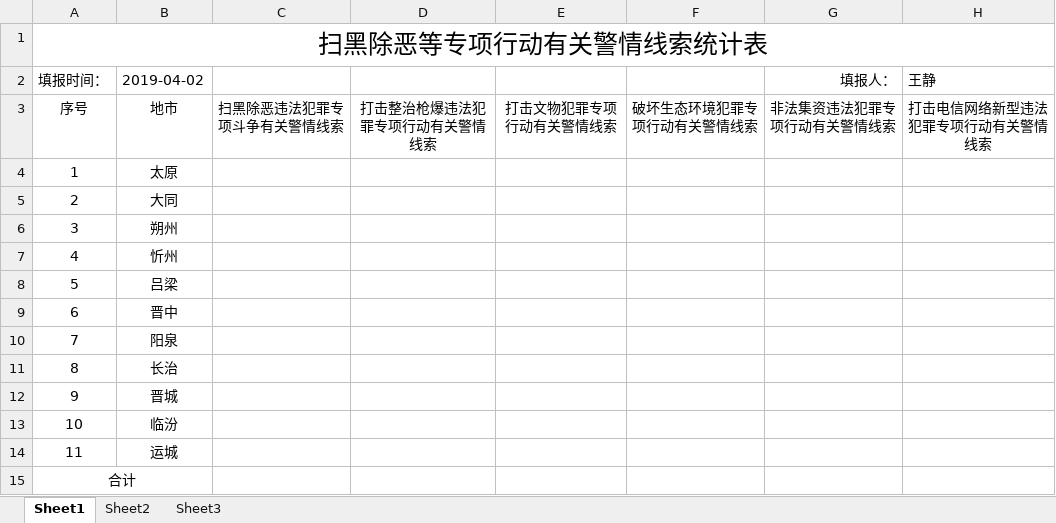
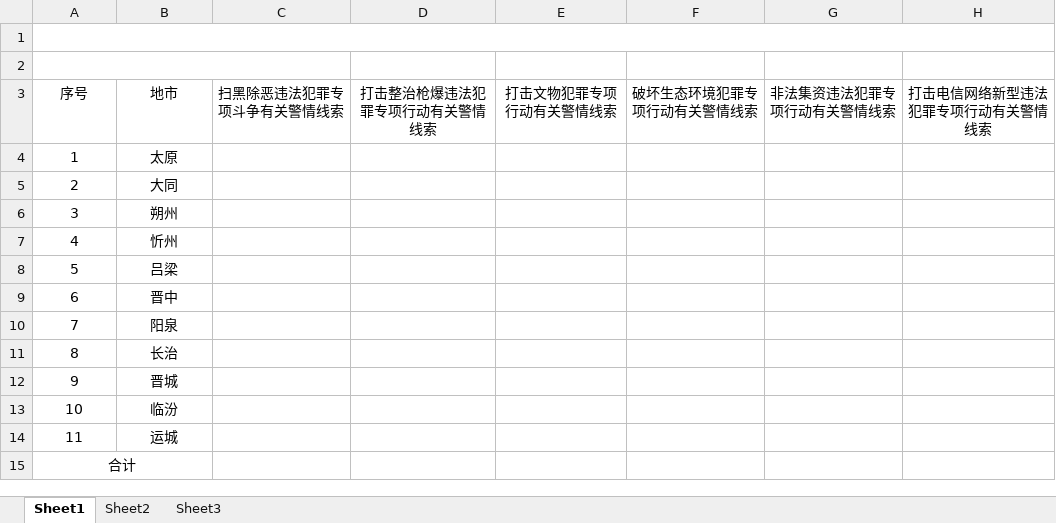
Before and after one commit to zhoumingkun/dataDisplay, an Excel workbook: upload/base/扫黑除恶表（模板）.xlsx, sheet Sheet1, drawn as a sheet; values as stored, in another font and other column widths than the file's, no borders; the diff names each change by its address in the sheet, - before the commit and + after, or states it on an @@ line.

```diff
--- a/upload/base/扫黑除恶表（模板）.xlsx (sheet Sheet1)
+++ b/upload/base/扫黑除恶表（模板）.xlsx (sheet Sheet1)
-A1 (序号): 扫黑除恶等专项行动有关警情线索统计表
+A1 (序号): (empty)
-row 2: 填报时间： | 2019-04-02 |  |  |  |  | 填报人： | 王静
+row 2: (empty)
+A2:C2 merged
```
Also changed, not shown: upload/base/报警情况统计月报表（模板） .xlsx, 3 other files.
